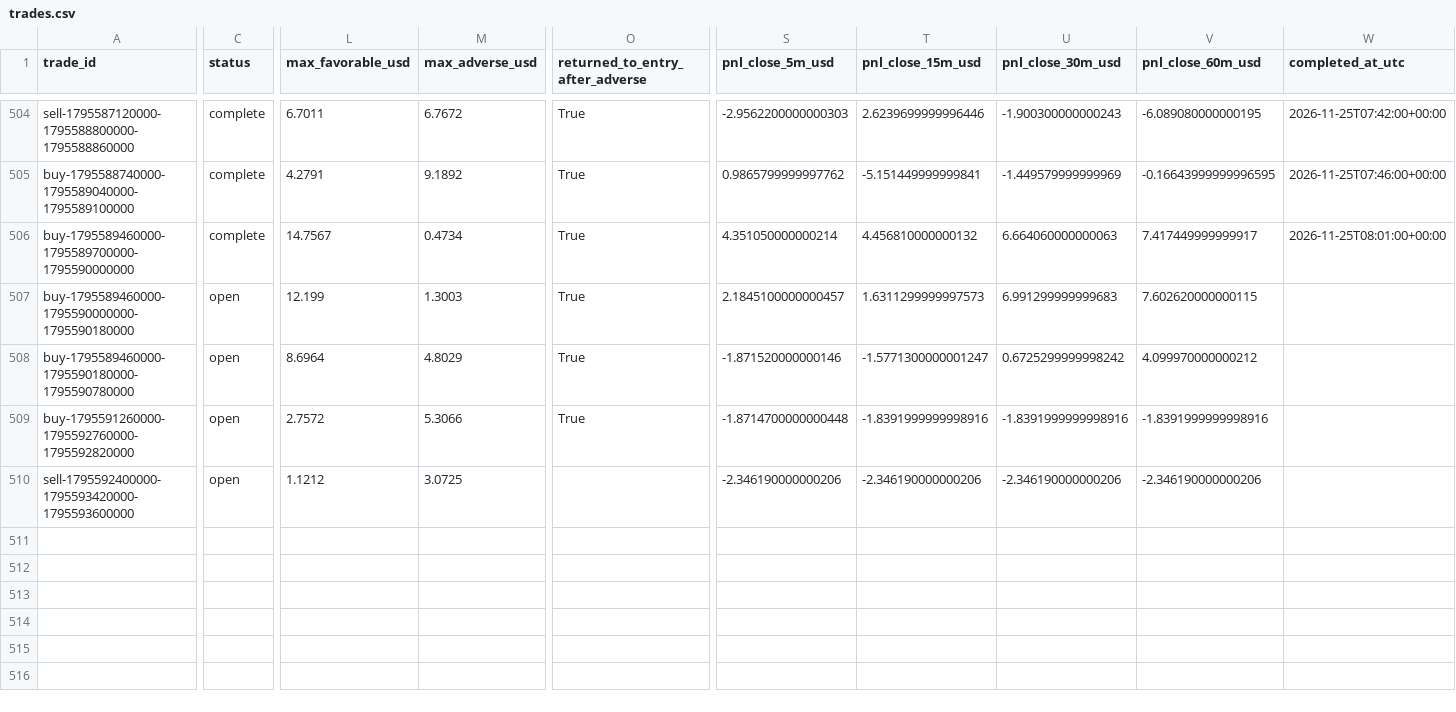
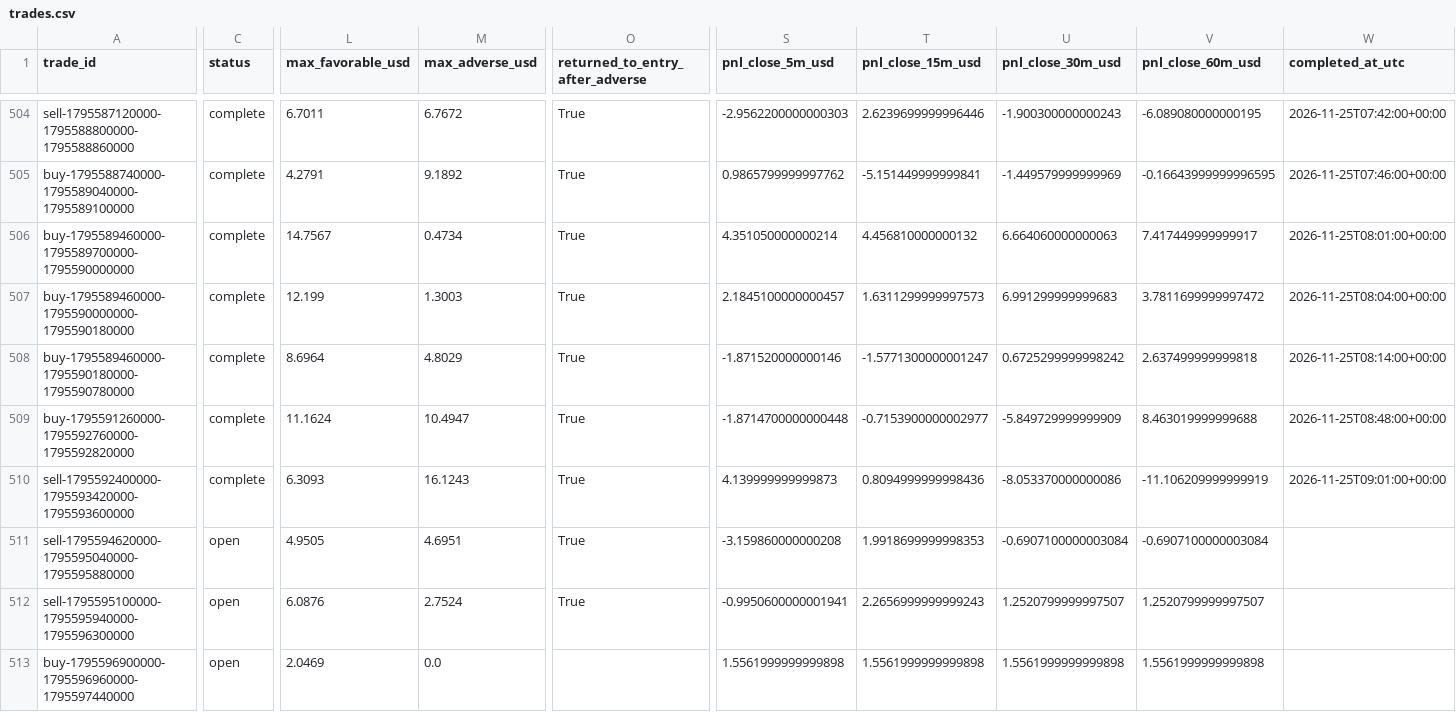
Before and after one commit to salehrbo1-cell/Alert-bot, a CSV file: research/sonic_paper/trades.csv, drawn as a sheet; only a part is shown, gaps mark what is left out; rows hold the shown columns only; the diff covers the shown part only; the diff names each change by its address in the sheet, - before the commit and + after, or states it on an @@ line.

Commit message:
Update Samo paper-monitor observations

```diff
--- a/research/sonic_paper/trades.csv
+++ b/research/sonic_paper/trades.csv
-C507:C510 (status): open
+C507:C510 (status): complete
-V507 (pnl_close_60m_usd): 7.602620000000115
+V507 (pnl_close_60m_usd): 3.7811699999997472
-W507 (completed_at_utc): (empty)
+W507 (completed_at_utc): 2026-11-25T08:04:00+00:00
-V508 (pnl_close_60m_usd): 4.099970000000212
+V508 (pnl_close_60m_usd): 2.637499999999818
-W508 (completed_at_utc): (empty)
+W508 (completed_at_utc): 2026-11-25T08:14:00+00:00
-L509 (max_favorable_usd): 2.7572
+L509 (max_favorable_usd): 11.1624
-M509 (max_adverse_usd): 5.3066
+M509 (max_adverse_usd): 10.4947
-T509 (pnl_close_15m_usd): -1.8391999999998916
+T509 (pnl_close_15m_usd): -0.7153900000002977
-U509 (pnl_close_30m_usd): -1.8391999999998916
+U509 (pnl_close_30m_usd): -5.849729999999909
-V509 (pnl_close_60m_usd): -1.8391999999998916
+V509 (pnl_close_60m_usd): 8.463019999999688
-W509 (completed_at_utc): (empty)
+W509 (completed_at_utc): 2026-11-25T08:48:00+00:00
-L510 (max_favorable_usd): 1.1212
+L510 (max_favorable_usd): 6.3093
-M510 (max_adverse_usd): 3.0725
+M510 (max_adverse_usd): 16.1243
-O510 (returned_to_entry_after_adverse): (empty)
+O510 (returned_to_entry_after_adverse): True
-S510 (pnl_close_5m_usd): -2.346190000000206
+S510 (pnl_close_5m_usd): 4.139999999999873
-T510 (pnl_close_15m_usd): -2.346190000000206
+T510 (pnl_close_15m_usd): 0.8094999999998436
-U510 (pnl_close_30m_usd): -2.346190000000206
+U510 (pnl_close_30m_usd): -8.053370000000086
-V510 (pnl_close_60m_usd): -2.346190000000206
+V510 (pnl_close_60m_usd): -11.106209999999919
-W510 (completed_at_utc): (empty)
+W510 (completed_at_utc): 2026-11-25T09:01:00+00:00
+row 511: sell-1795594620000-1795595040000-1795595880000 | open | 4.9505 | 4.6951 | True | -3.159860000000208 | 1.9918699999998353 | -0.6907100000003084 | -0.6907100000003084
+row 512: sell-1795595100000-1795595940000-1795596300000 | open | 6.0876 | 2.7524 | True | -0.9950600000001941 | 2.2656999999999243 | 1.2520799999997507 | 1.2520799999997507
+row 513: buy-1795596900000-1795596960000-1795597440000 | open | 2.0469 | 0.0 |  | 1.5561999999999898 | 1.5561999999999898 | 1.5561999999999898 | 1.5561999999999898
```
Also changed, not shown: 3 edited cells elsewhere in this file, research/sonic_paper/exit_rule_m5_structure.csv, research/sonic_paper/exit_rule_step_resistance.csv, 4 other files.
